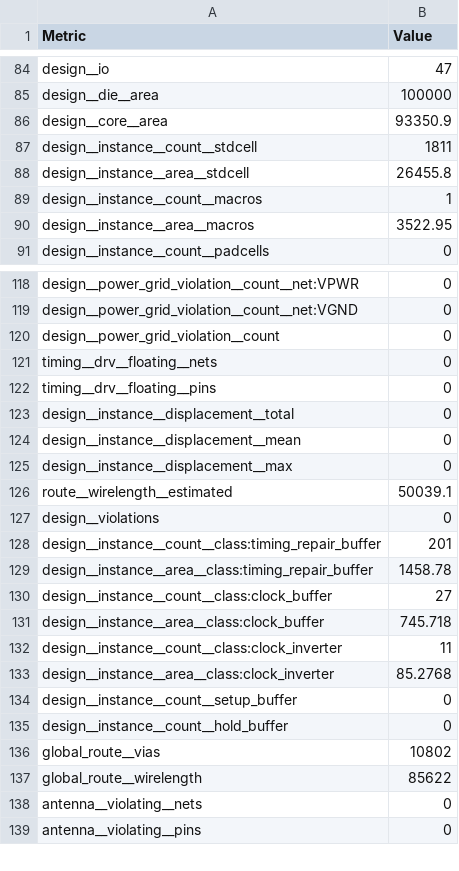
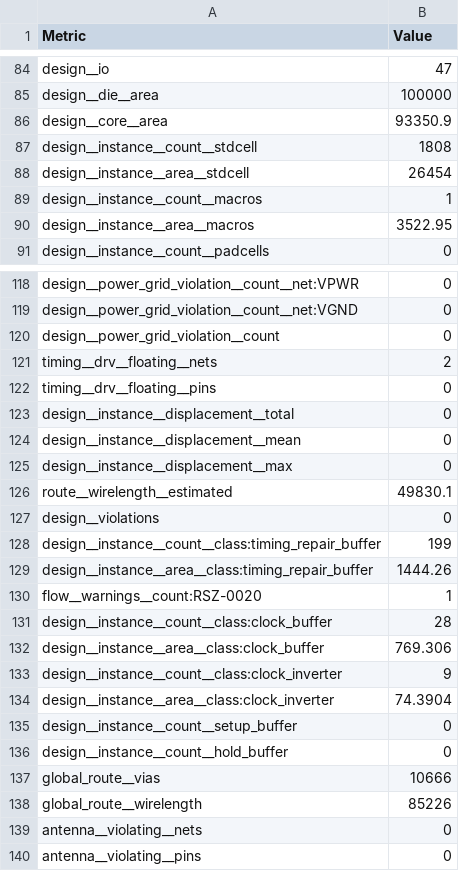
Before and after one commit to jobueh/PUDDING, a CSV file: macro/metrics.csv, drawn as a sheet; only a part is shown, gaps mark what is left out; the diff covers the shown part only.

```diff
--- a/macro/metrics.csv
+++ b/macro/metrics.csv
@@ -86,4 +86,4 @@ design__die__area,100000
 design__core__area,93350.9
-design__instance__count__stdcell,1811
-design__instance__area__stdcell,26455.8
+design__instance__count__stdcell,1808
+design__instance__area__stdcell,26454
 design__instance__count__macros,1
@@ -120,3 +120,3 @@ design__power_grid_violation__count__net:VGND,0
 design__power_grid_violation__count,0
-timing__drv__floating__nets,0
+timing__drv__floating__nets,2
 timing__drv__floating__pins,0
@@ -125,14 +125,15 @@ design__instance__displacement__mean,0
 design__instance__displacement__max,0
-route__wirelength__estimated,50039.1
+route__wirelength__estimated,49830.1
 design__violations,0
-design__instance__count__class:timing_repair_buffer,201
-design__instance__area__class:timing_repair_buffer,1458.78
-design__instance__count__class:clock_buffer,27
-design__instance__area__class:clock_buffer,745.718
-design__instance__count__class:clock_inverter,11
-design__instance__area__class:clock_inverter,85.2768
+design__instance__count__class:timing_repair_buffer,199
+design__instance__area__class:timing_repair_buffer,1444.26
+flow__warnings__count:RSZ-0020,1
+design__instance__count__class:clock_buffer,28
+design__instance__area__class:clock_buffer,769.306
+design__instance__count__class:clock_inverter,9
+design__instance__area__class:clock_inverter,74.3904
 design__instance__count__setup_buffer,0
 design__instance__count__hold_buffer,0
-global_route__vias,10802
-global_route__wirelength,85622
+global_route__vias,10666
+global_route__wirelength,85226
 antenna__violating__nets,0
```
Also changed, not shown: 70 edited cells elsewhere in this file, 19 other files.
